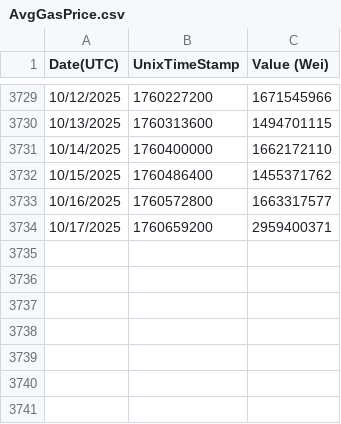
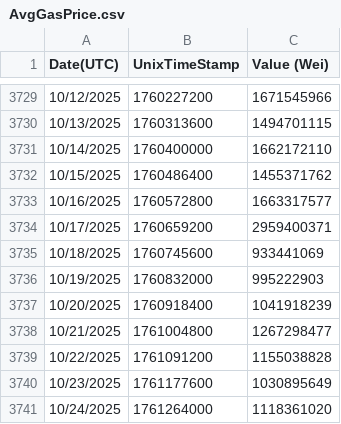
Before and after one commit to Geokoumpa/StablecoinPoolOpt, a CSV file: AvgGasPrice.csv, drawn as a sheet; only a part is shown, gaps mark what is left out.

```diff
--- a/AvgGasPrice.csv
+++ b/AvgGasPrice.csv
@@ -3734 +3734,8 @@
 "10/17/2025","1760659200","2959400371"
+"10/18/2025","1760745600","933441069"
+"10/19/2025","1760832000","995222903"
+"10/20/2025","1760918400","1041918239"
+"10/21/2025","1761004800","1267298477"
+"10/22/2025","1761091200","1155038828"
+"10/23/2025","1761177600","1030895649"
+"10/24/2025","1761264000","1118361020"
```
Also changed, not shown: 11 other files.
